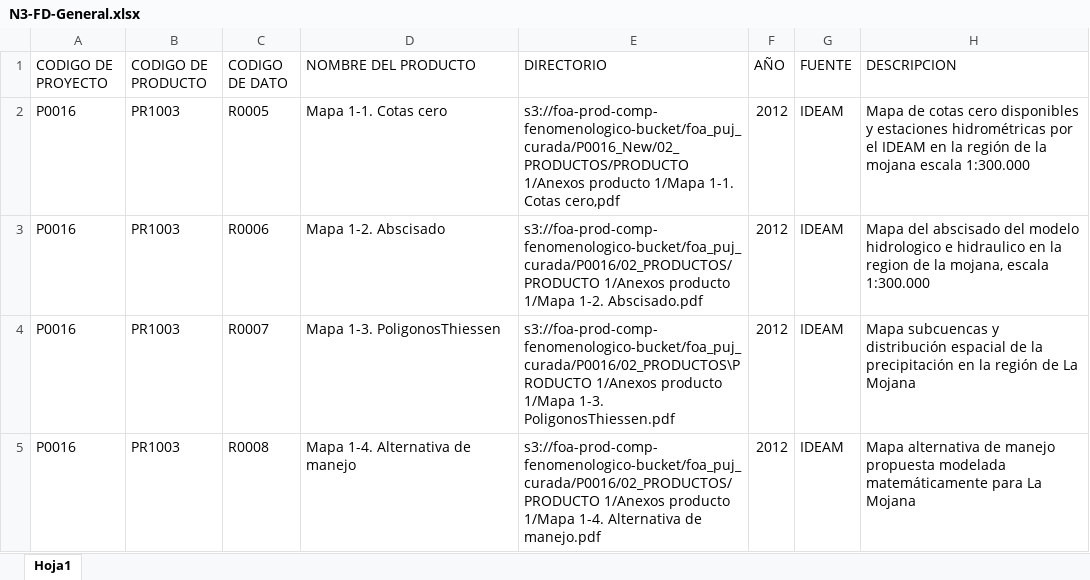
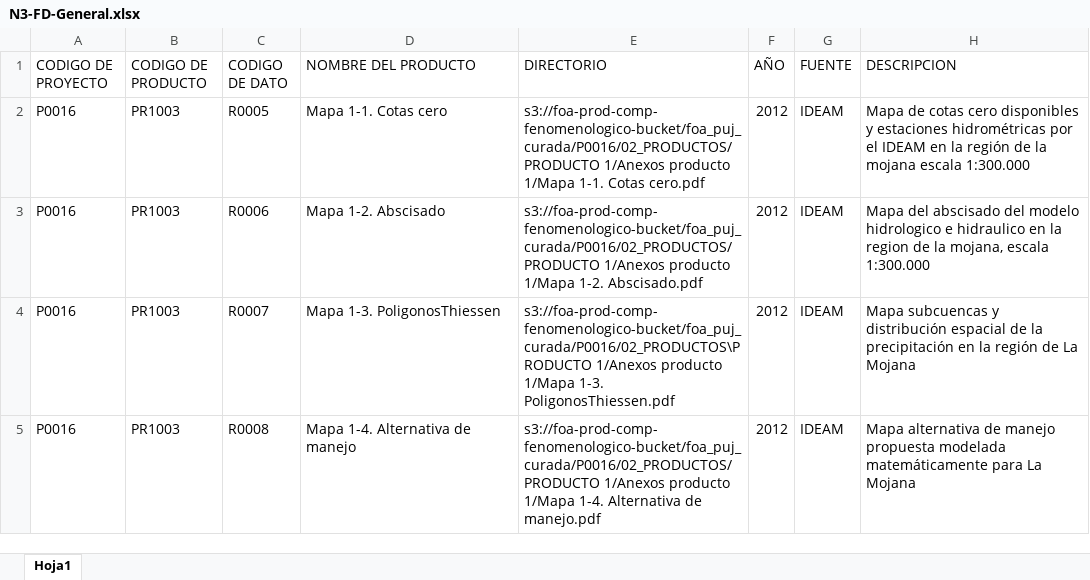
Before and after one commit to jhrodriguezch/FICHAS, an Excel workbook: P0016/09_FICHAS/N3-FD-General.xlsx, sheet Hoja1, drawn as a sheet; only a part is shown; values as stored, in another font and other column widths than the file's, no borders; the diff names each change by its address in the sheet, - before the commit and + after, or states it on an @@ line.

```diff
--- a/P0016/09_FICHAS/N3-FD-General.xlsx (sheet Hoja1)
+++ b/P0016/09_FICHAS/N3-FD-General.xlsx (sheet Hoja1)
-E2 (DIRECTORIO): s3://foa-prod-comp-fenomenologico-bucket/foa_puj_curada/P0016_New/02_PRODUCTOS/PRODUCTO 1/Anexos producto 1/Mapa 1-1. Cotas cero,pdf
+E2 (DIRECTORIO): s3://foa-prod-comp-fenomenologico-bucket/foa_puj_curada/P0016/02_PRODUCTOS/PRODUCTO 1/Anexos producto 1/Mapa 1-1. Cotas cero.pdf
```
Also changed, not shown: N1-FP-PROYECTO_v01.xlsx, P0013/09_FICHAS/N2-FP-INFORME.xlsx, 12 other files.
